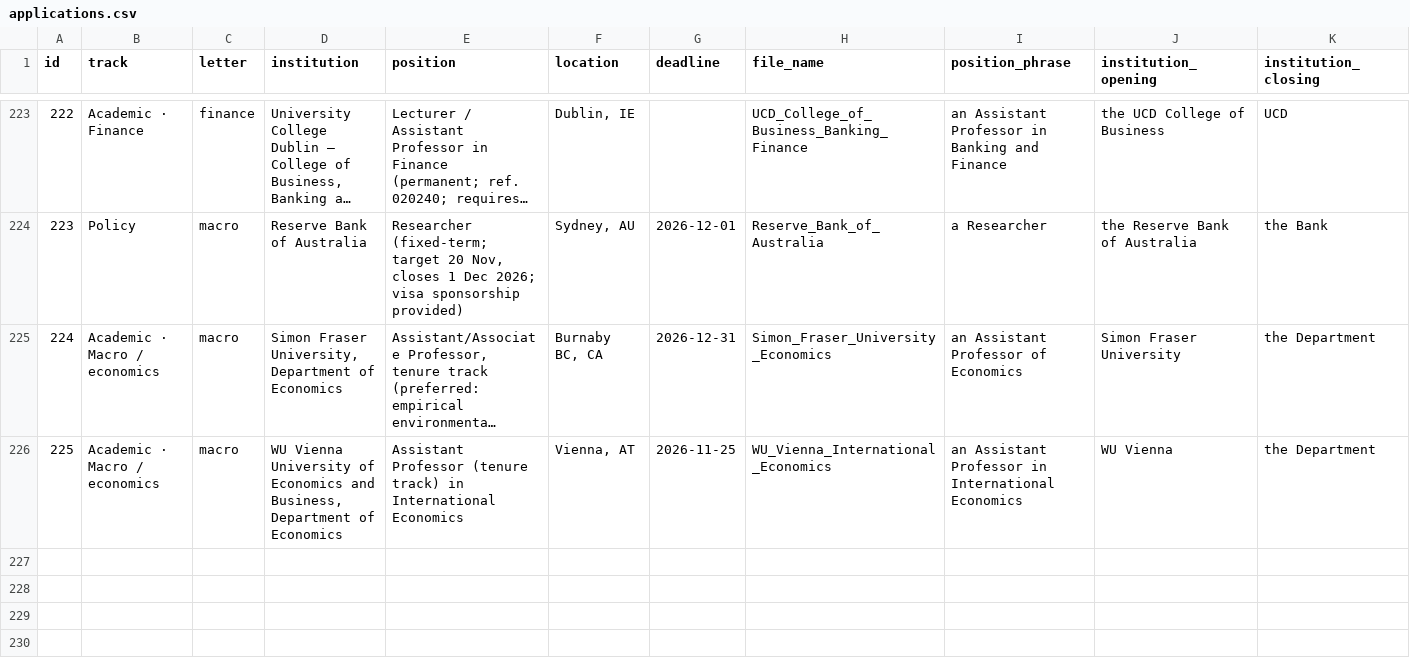
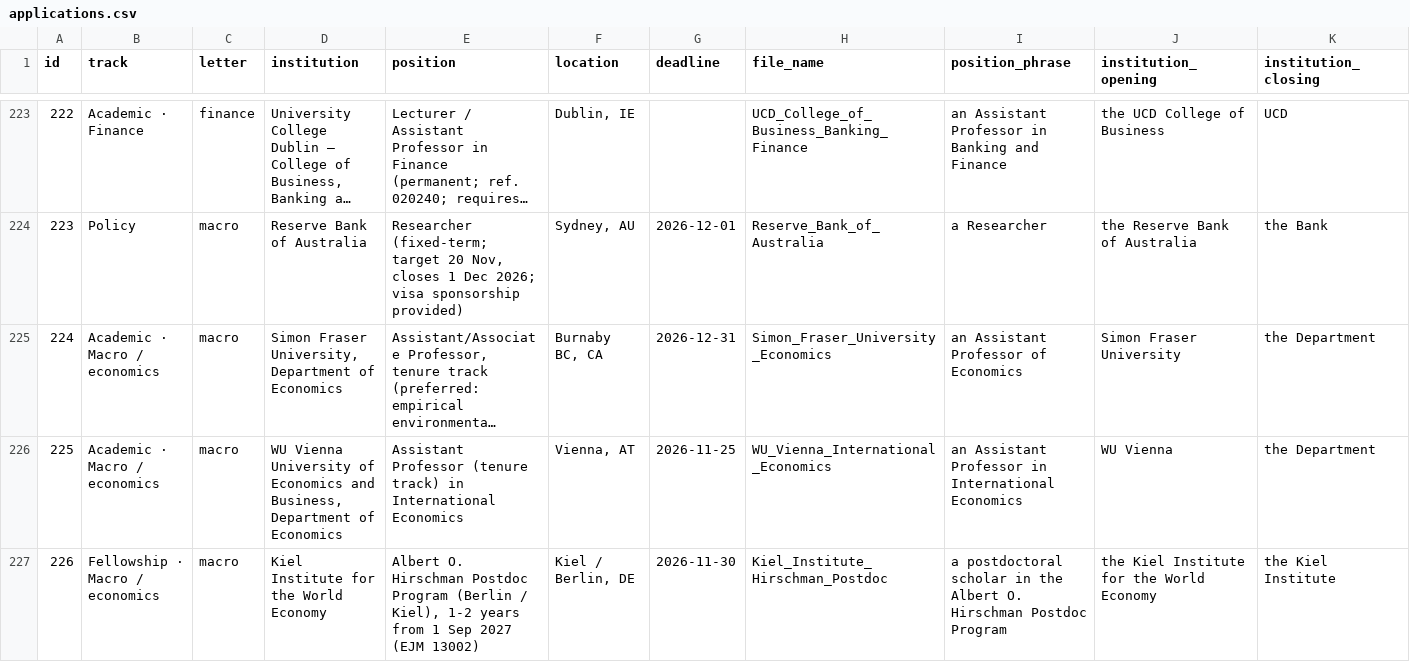
Before and after one commit to CristianArcidiacono/clo-author, a CSV file: JobMarket/cover_letters/applications.csv, drawn as a sheet; only a part is shown, gaps mark what is left out; long unchanged cells end in …; rows hold the shown columns only; the diff names each change by its address in the sheet, - before the commit and + after, or states it on an @@ line.

```diff
--- a/JobMarket/cover_letters/applications.csv
+++ b/JobMarket/cover_letters/applications.csv
+row 227: 226 | Fellowship · Macro / economics | macro | Kiel Institute for the World Economy | Albert O. Hirschman Postdoc Program (Berlin / Kiel), 1-2 years from 1 Sep 2027 (EJM 13002) | Kiel / Berlin, DE | 2026-11-30 | Kiel_Institute_Hirschman_Postdoc | a postdoctoral scholar in the Albert O. Hirschman Postdoc Program | the Kiel Institute for the World Economy | the Kiel Institute
```
Also changed, not shown: 2 other files.
